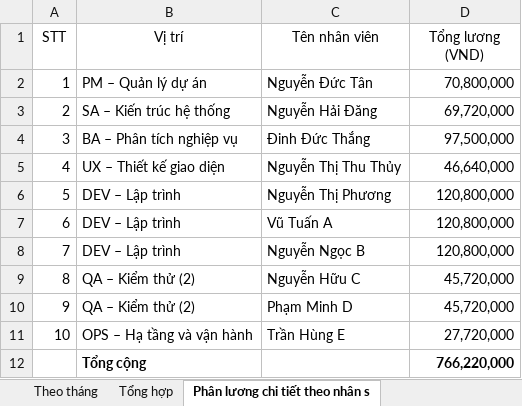
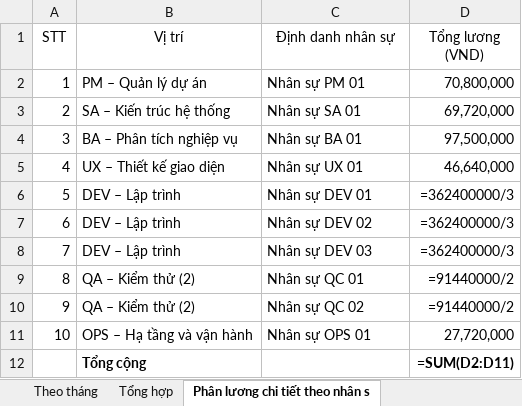
Before and after one commit to ddthang2611/QLDA, an Excel workbook: Final_v2/3. Kết thúc dự án/4. Bảng phân chia lương_Nhom9.xlsx, sheet Phân lương chi tiết theo nhân s, drawn as a sheet; values as stored, in another font and other column widths than the file's, no borders; formulas without a stored value are shown as written; charts and pictures and table styles not drawn; the diff names each change by its address in the sheet, - before the commit and + after, or states it on an @@ line.

```diff
--- a/Final_v2/3. Kết thúc dự án/4. Bảng phân chia lương_Nhom9.xlsx (sheet Phân lương chi tiết theo nhân s)
+++ b/Final_v2/3. Kết thúc dự án/4. Bảng phân chia lương_Nhom9.xlsx (sheet Phân lương chi tiết theo nhân s)
-C1: Tên nhân viên
+C1: Định danh nhân sự
-C2 (Định danh nhân sự): Nguyễn Đức Tân
+C2 (Định danh nhân sự): Nhân sự PM 01
-C3 (Định danh nhân sự): Nguyễn Hải Đăng
+C3 (Định danh nhân sự): Nhân sự SA 01
-C4 (Định danh nhân sự): Đinh Đức Thắng
+C4 (Định danh nhân sự): Nhân sự BA 01
-C5 (Định danh nhân sự): Nguyễn Thị Thu Thủy
+C5 (Định danh nhân sự): Nhân sự UX 01
-C6 (Định danh nhân sự): Nguyễn Thị Phương
+C6 (Định danh nhân sự): Nhân sự DEV 01
-D6:D8 (Tổng lương (VND)): 120,800,000
+D6:D8 (Tổng lương (VND)): =362400000/3
-C7 (Định danh nhân sự): Vũ Tuấn A
+C7 (Định danh nhân sự): Nhân sự DEV 02
-C8 (Định danh nhân sự): Nguyễn Ngọc B
+C8 (Định danh nhân sự): Nhân sự DEV 03
-C9 (Định danh nhân sự): Nguyễn Hữu C
+C9 (Định danh nhân sự): Nhân sự QC 01
-D9:D10 (Tổng lương (VND)): 45,720,000
+D9:D10 (Tổng lương (VND)): =91440000/2
-C10 (Định danh nhân sự): Phạm Minh D
+C10 (Định danh nhân sự): Nhân sự QC 02
-C11 (Định danh nhân sự): Trần Hùng E
+C11 (Định danh nhân sự): Nhân sự OPS 01
-D12 (Tổng lương (VND)): 766,220,000
+D12 (Tổng lương (VND)): =SUM(D2:D11)
```
Also changed, not shown: sheet Theo WBS theo vai trò, sheet Tổng hợp, sheet Theo tháng, hidden cells, charts or pictures, Final_v2/1. Đấu thầu/03_WBS.xlsx, Final_v2/1. Đấu thầu/06_Cost_Estimate.xlsx, 55 other files.
